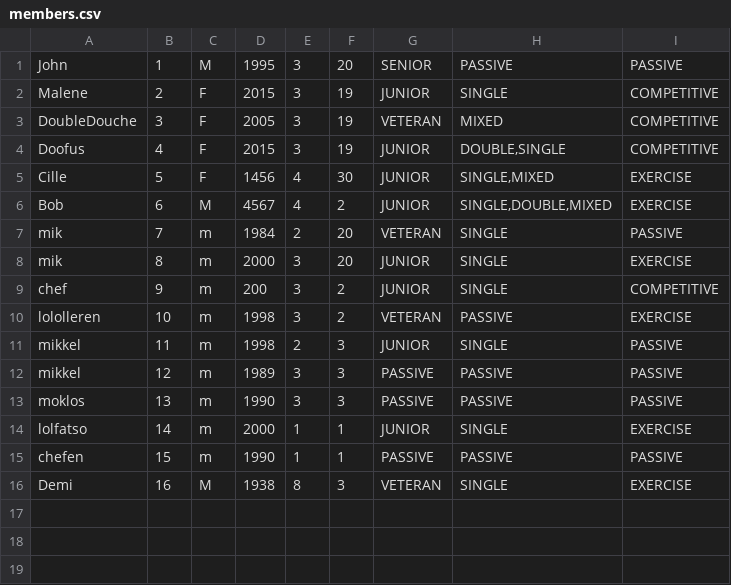
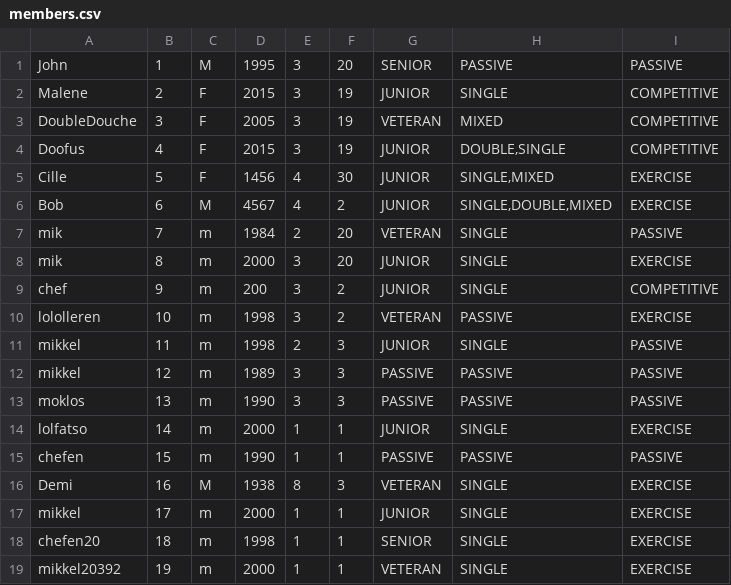
Before and after one commit to ChefenML/TennisSmash, a CSV file: src/Data/members.csv, drawn as a sheet.

```diff
--- a/src/Data/members.csv
+++ b/src/Data/members.csv
@@ -16 +16,4 @@ chefen|15|m|1990|1|1|PASSIVE|PASSIVE|PASSIVE
 Demi|16|M|1938|8|3|VETERAN|SINGLE|EXERCISE
+mikkel|17|m|2000|1|1|JUNIOR|SINGLE|EXERCISE
+chefen20|18|m|1998|1|1|SENIOR|SINGLE|EXERCISE
+mikkel20392|19|m|2000|1|1|VETERAN|SINGLE|EXERCISE
```
Also changed, not shown: 5 other files.
